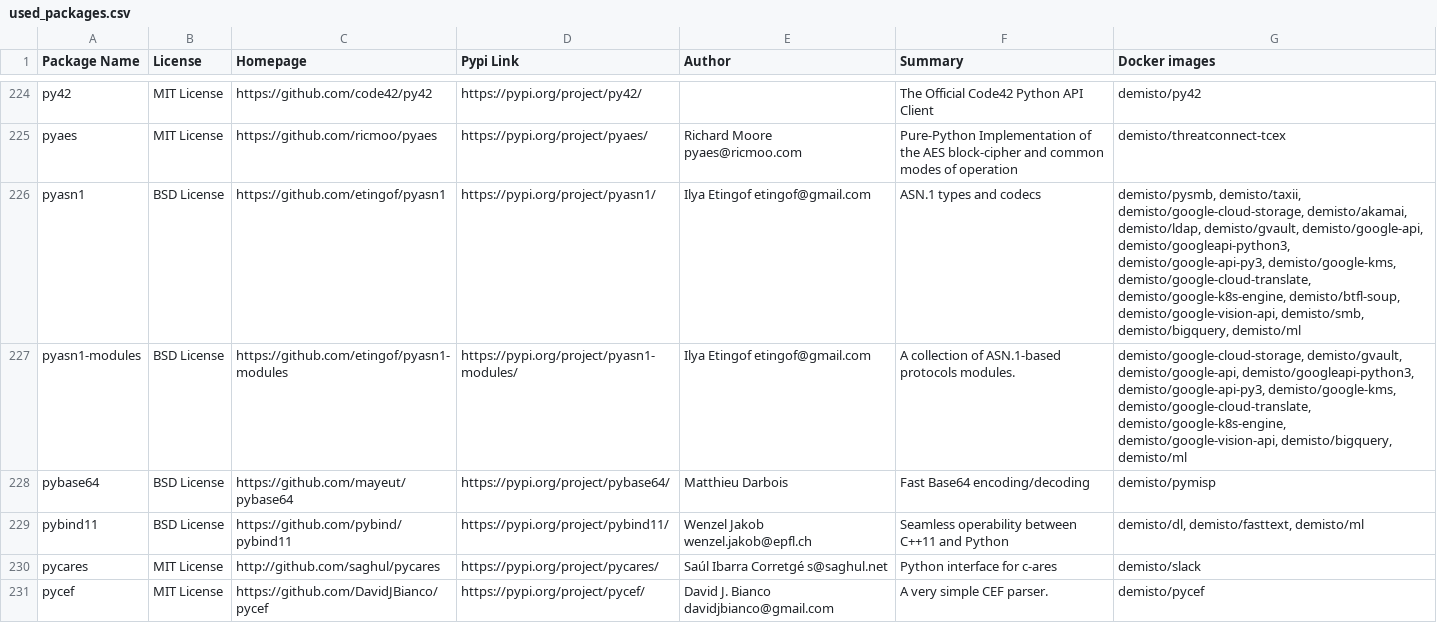
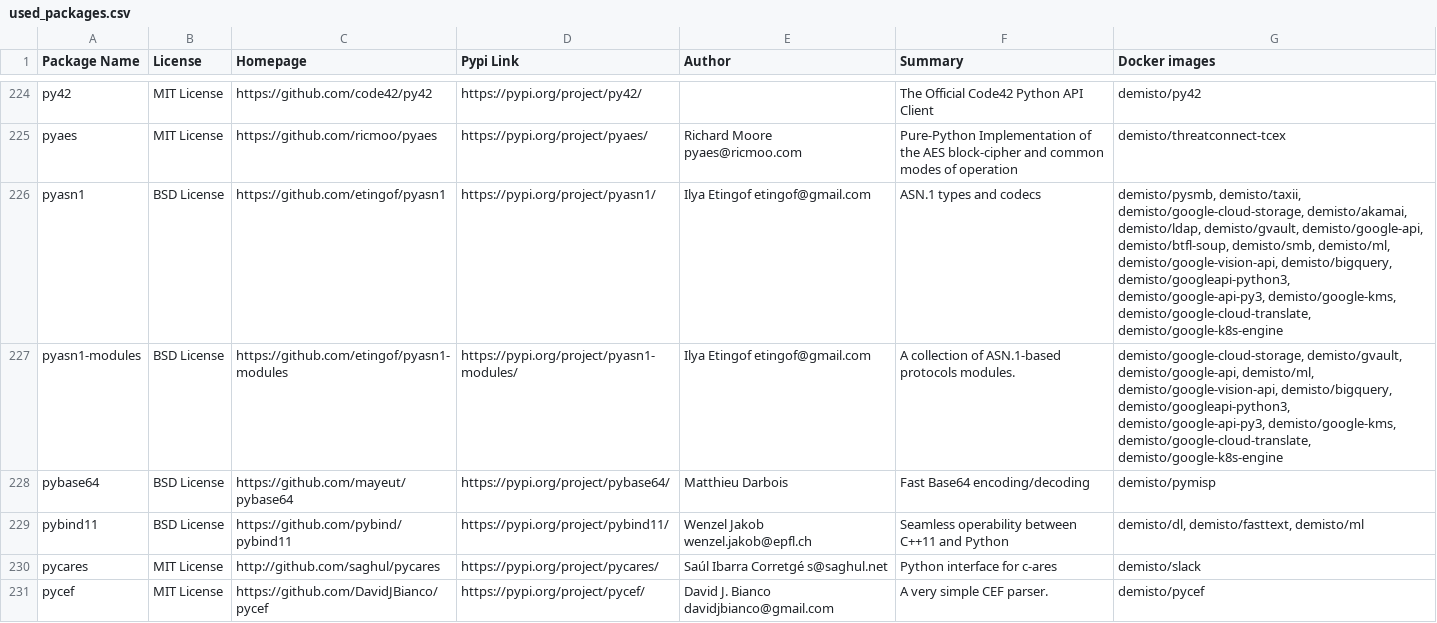
Before and after one commit to wstinkens/dockerfiles, a CSV file: used_packages.csv, drawn as a sheet; only a part is shown, gaps mark what is left out; the diff covers the shown part only.

Commit message:
Fri Oct  9 01:06:02 UTC 2020: automatic docker repository update

```diff
--- a/used_packages.csv
+++ b/used_packages.csv
@@ -225,4 +225,4 @@ py42,MIT License,https://github.com/code42/py42,https://pypi.org/project/py42/,,
 pyaes,MIT License,https://github.com/ricmoo/pyaes,https://pypi.org/project/pyaes/,Richard Moore pyaes@ricmoo.com,Pure-Python Implementation of the AES block-cipher and common modes of operation,demisto/threatconnect-tcex
-pyasn1,BSD License,https://github.com/etingof/pyasn1,https://pypi.org/project/pyasn1/,Ilya Etingof etingof@gmail.com,ASN.1 types and codecs,"demisto/pysmb, demisto/taxii, demisto/google-cloud-storage, demisto/akamai, demisto/ldap, demisto/gvault, demisto/google-api, demisto/googleapi-python3, demisto/google-api-py3, demisto/google-kms, demisto/google-cloud-translate, demisto/google-k8s-engine, demisto/btfl-soup, demisto/google-vision-api, demisto/smb, demisto/bigquery, demisto/ml"
-pyasn1-modules,BSD License,https://github.com/etingof/pyasn1-modules,https://pypi.org/project/pyasn1-modules/,Ilya Etingof etingof@gmail.com,A collection of ASN.1-based protocols modules.,"demisto/google-cloud-storage, demisto/gvault, demisto/google-api, demisto/googleapi-python3, demisto/google-api-py3, demisto/google-kms, demisto/google-cloud-translate, demisto/google-k8s-engine, demisto/google-vision-api, demisto/bigquery, demisto/ml"
+pyasn1,BSD License,https://github.com/etingof/pyasn1,https://pypi.org/project/pyasn1/,Ilya Etingof etingof@gmail.com,ASN.1 types and codecs,"demisto/pysmb, demisto/taxii, demisto/google-cloud-storage, demisto/akamai, demisto/ldap, demisto/gvault, demisto/google-api, demisto/btfl-soup, demisto/smb, demisto/ml, demisto/google-vision-api, demisto/bigquery, demisto/googleapi-python3, demisto/google-api-py3, demisto/google-kms, demisto/google-cloud-translate, demisto/google-k8s-engine"
+pyasn1-modules,BSD License,https://github.com/etingof/pyasn1-modules,https://pypi.org/project/pyasn1-modules/,Ilya Etingof etingof@gmail.com,A collection of ASN.1-based protocols modules.,"demisto/google-cloud-storage, demisto/gvault, demisto/google-api, demisto/ml, demisto/google-vision-api, demisto/bigquery, demisto/googleapi-python3, demisto/google-api-py3, demisto/google-kms, demisto/google-cloud-translate, demisto/google-k8s-engine"
 pybase64,BSD License,https://github.com/mayeut/pybase64,https://pypi.org/project/pybase64/,Matthieu Darbois,Fast Base64 encoding/decoding,demisto/pymisp
```
Also changed, not shown: 1 moved row and 64 edited cells elsewhere in this file, 22 other files.
